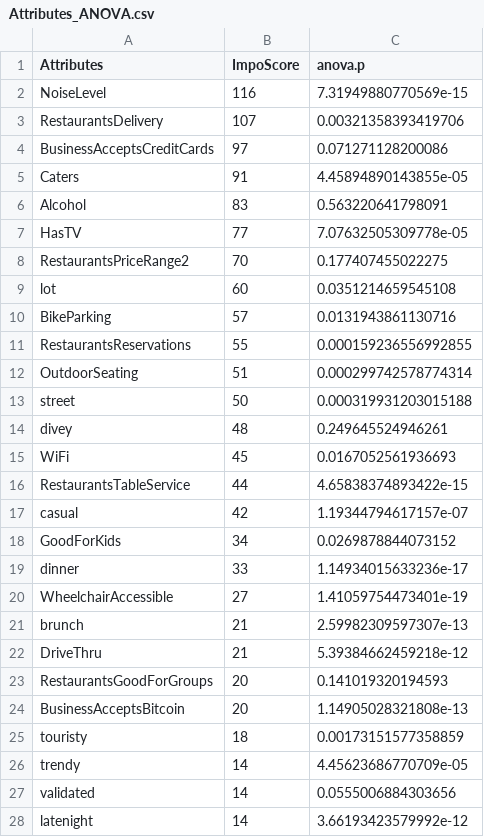
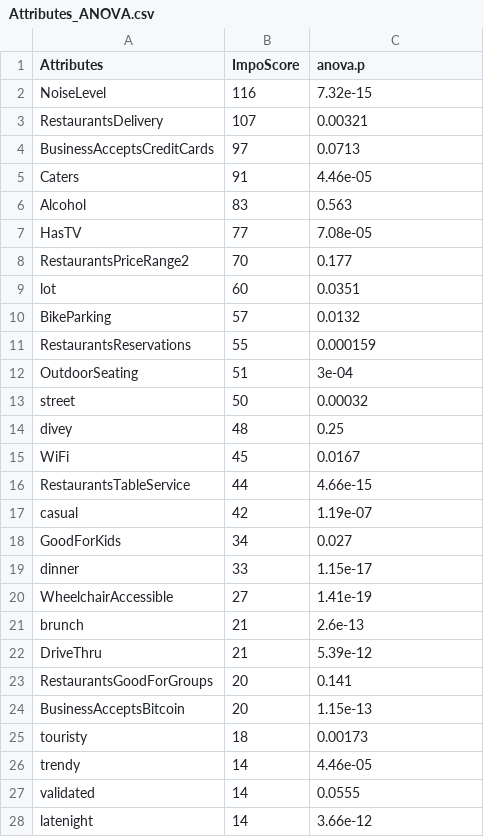
Before and after one commit to jerryliu20d/Yelp-Rating, a CSV file: Tables/Attributes_ANOVA.csv, drawn as a sheet; only a part is shown; the diff covers the shown part only.

Commit message:
Add files via upload

```diff
--- a/Tables/Attributes_ANOVA.csv
+++ b/Tables/Attributes_ANOVA.csv
@@ -1,28 +1,28 @@
 "Attributes","ImpoScore","anova.p"
-"NoiseLevel",116,7.31949880770569e-15
-"RestaurantsDelivery",107,0.00321358393419706
-"BusinessAcceptsCreditCards",97,0.071271128200086
-"Caters",91,4.45894890143855e-05
-"Alcohol",83,0.563220641798091
-"HasTV",77,7.07632505309778e-05
-"RestaurantsPriceRange2",70,0.177407455022275
-"lot",60,0.0351214659545108
-"BikeParking",57,0.0131943861130716
-"RestaurantsReservations",55,0.000159236556992855
-"OutdoorSeating",51,0.000299742578774314
-"street",50,0.000319931203015188
-"divey",48,0.249645524946261
-"WiFi",45,0.0167052561936693
-"RestaurantsTableService",44,4.65838374893422e-15
-"casual",42,1.19344794617157e-07
-"GoodForKids",34,0.0269878844073152
-"dinner",33,1.14934015633236e-17
-"WheelchairAccessible",27,1.41059754473401e-19
-"brunch",21,2.59982309597307e-13
-"DriveThru",21,5.39384662459218e-12
-"RestaurantsGoodForGroups",20,0.141019320194593
-"BusinessAcceptsBitcoin",20,1.14905028321808e-13
-"touristy",18,0.00173151577358859
-"trendy",14,4.45623686770709e-05
-"validated",14,0.0555006884303656
-"latenight",14,3.66193423579992e-12
+"NoiseLevel",116,7.32e-15
+"RestaurantsDelivery",107,0.00321
+"BusinessAcceptsCreditCards",97,0.0713
+"Caters",91,4.46e-05
+"Alcohol",83,0.563
+"HasTV",77,7.08e-05
+"RestaurantsPriceRange2",70,0.177
+"lot",60,0.0351
+"BikeParking",57,0.0132
+"RestaurantsReservations",55,0.000159
+"OutdoorSeating",51,3e-04
+"street",50,0.00032
+"divey",48,0.25
+"WiFi",45,0.0167
+"RestaurantsTableService",44,4.66e-15
+"casual",42,1.19e-07
+"GoodForKids",34,0.027
+"dinner",33,1.15e-17
+"WheelchairAccessible",27,1.41e-19
+"brunch",21,2.6e-13
+"DriveThru",21,5.39e-12
+"RestaurantsGoodForGroups",20,0.141
+"BusinessAcceptsBitcoin",20,1.15e-13
+"touristy",18,0.00173
+"trendy",14,4.46e-05
+"validated",14,0.0555
+"latenight",14,3.66e-12
```
Also changed, not shown: 61 edited cells elsewhere in this file.
